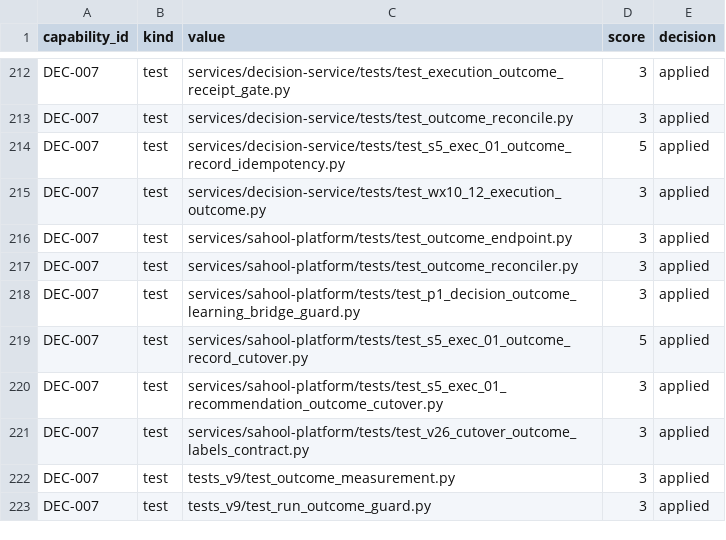
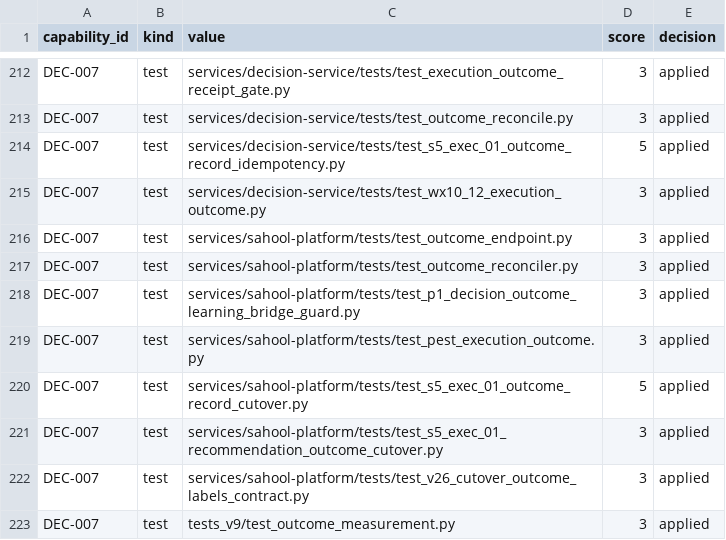
Before and after one commit to kafaat/ai_platform_complete_v2.0.0_enhanced, a CSV file: capabilities/generated/capability_link_candidates.csv, drawn as a sheet; only a part is shown, gaps mark what is left out; the shorter side is filled out with more unchanged rows.

Commit message:
fix(pest): distinguish verified physical execution from completed workflow (#1516)
Truthful pest execution projection: executed / not_executed / not_attempted / reconciliation_required; refuse fabricated spray acknowledgements and make partial Saga effects uncertain. Preserve compatibility across HTTP, web and mobile; include regression tests and canonical regenerated artifacts.

Provenance: PR #1516 head 34cd9ee46d00be51a008c6be911be193c581f5b0
Follow-up source commits: 597f3780, b2c6e7c5, 34cd9ee4.
Base main: 6fc43793da413da909b362892bfefdc6e4a5ef25 (squash of PR #1514).
Capability-Impact: DEC-003, FM-004, GIS-003, OPS-003, SEC-001.
Owner authorized two potential Railway frontend rebuilds (production/staging); no platform promotion or manual Railway redeploy authorized. Formal independent GitHub APPROVED review was not recorded (branch rules require zero); owner reported review completed. Audit trail: PR #1516 conversation.

```diff
--- a/capabilities/generated/capability_link_candidates.csv
+++ b/capabilities/generated/capability_link_candidates.csv
@@ -218,2 +218,3 @@ DEC-007,test,services/sahool-platform/tests/test_outcome_reconciler.py,3,applied
 DEC-007,test,services/sahool-platform/tests/test_p1_decision_outcome_learning_bridge_guard.py,3,applied
+DEC-007,test,services/sahool-platform/tests/test_pest_execution_outcome.py,3,applied
 DEC-007,test,services/sahool-platform/tests/test_s5_exec_01_outcome_record_cutover.py,5,applied
```
Also changed, not shown: capabilities/generated/capability_runtime_evidence.csv, decision-lineage/generated/decision_lineage_nodes.csv, 35 other files.
